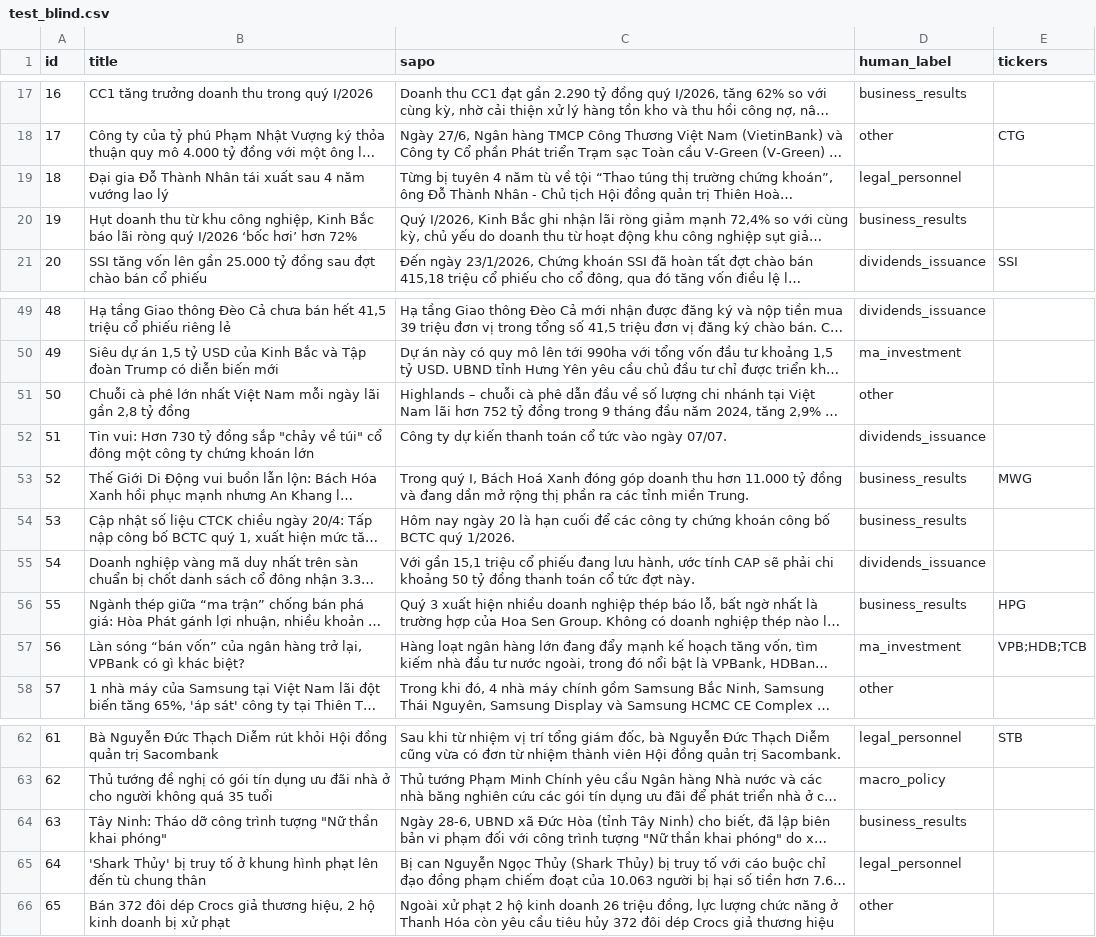
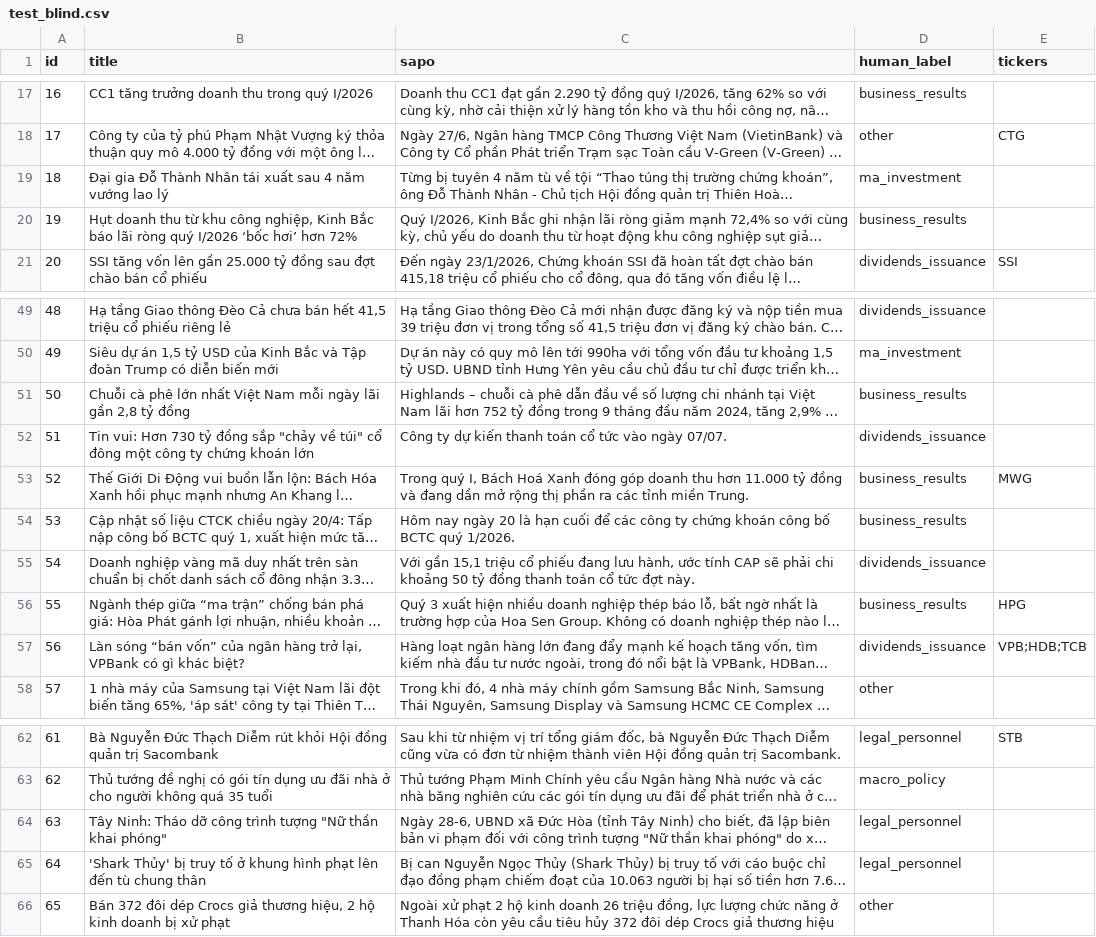
Before and after one commit to maidoanthanhthuy/financial-news-event-classifier, a CSV file: data/labeled/test_blind.csv, drawn as a sheet; only a part is shown, gaps mark what is left out; long unchanged cells end in …; the diff names each change by its address in the sheet, - before the commit and + after, or states it on an @@ line.

Commit message:
Add label evaluation and finalize blind test labels
- evaluate.py: accuracy, per-label precision/recall/F1, macro-F1 and
  confusion matrix (pandas only); compares blind human labels with LLM
  labels, reporting items labeled other separately.
- Final human labels for the blind test set.

```diff
--- a/data/labeled/test_blind.csv
+++ b/data/labeled/test_blind.csv
-D19 (human_label): legal_personnel
+D19 (human_label): ma_investment
-D51 (human_label): other
+D51 (human_label): business_results
-D57 (human_label): ma_investment
+D57 (human_label): dividends_issuance
-D64 (human_label): business_results
+D64 (human_label): legal_personnel
```
Also changed, not shown: 2 other files.
